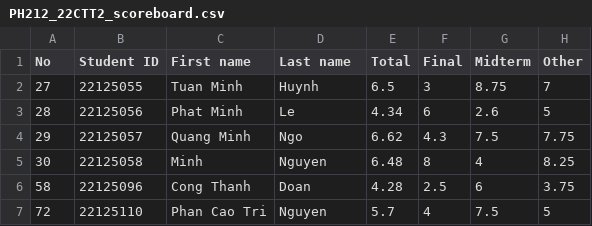
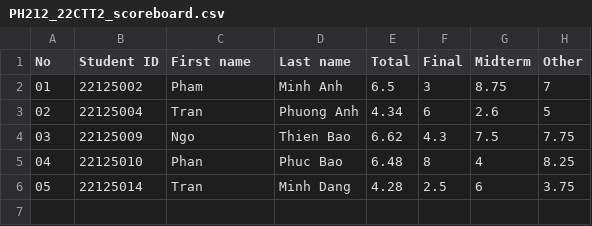
Before and after one commit to phuotato/CS162_Project, a CSV file: InputFile/PH212_22CTT2_scoreboard.csv, drawn as a sheet.

Commit message:
Add student

```diff
--- a/InputFile/PH212_22CTT2_scoreboard.csv
+++ b/InputFile/PH212_22CTT2_scoreboard.csv
@@ -1,7 +1,6 @@
 No,Student ID,First name,Last name,Total,Final,Midterm,Other
-27,22125055,Tuan Minh,Huynh,6.5,3,8.75,7
-28,22125056,Phat Minh,Le,4.34,6,2.6,5
-29,22125057,Quang Minh,Ngo,6.62,4.3,7.5,7.75
-30,22125058,Minh,Nguyen,6.48,8,4,8.25
-58,22125096,Cong Thanh,Doan,4.28,2.5,6,3.75
-72,22125110,Phan Cao Tri,Nguyen,5.7,4,7.5,5
+01,22125002,Pham,Minh Anh,6.5,3,8.75,7
+02,22125004,Tran,Phuong Anh,4.34,6,2.6,5
+03,22125009,Ngo,Thien Bao,6.62,4.3,7.5,7.75
+04,22125010,Phan,Phuc Bao,6.48,8,4,8.25
+05,22125014,Tran,Minh Dang,4.28,2.5,6,3.75
```
Also changed, not shown: 7 other files.
